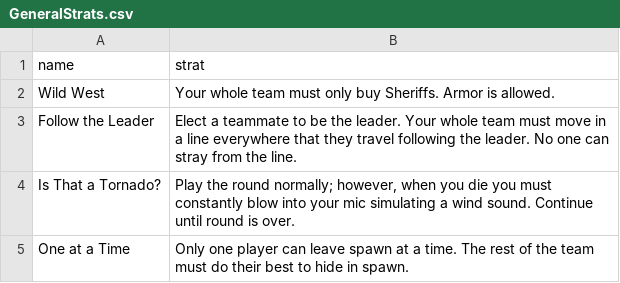
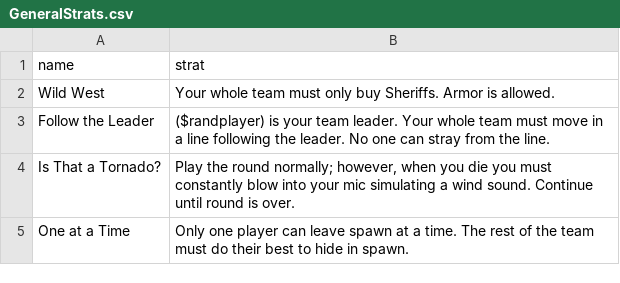
Before and after one commit to rmizukam/TanjunBot, a CSV file: dataFiles/GeneralStrats.csv, drawn as a sheet; only a part is shown.

Commit message:
grammar fixes

```diff
--- a/dataFiles/GeneralStrats.csv
+++ b/dataFiles/GeneralStrats.csv
@@ -2,3 +2,3 @@
 "Wild West","Your whole team must only buy Sheriffs. Armor is allowed."
-"Follow the Leader","Elect a teammate to be the leader. Your whole team must move in a line everywhere that they travel following the leader. No one can stray from the line."
+"Follow the Leader","($randplayer) is your team leader. Your whole team must move in a line following the leader. No one can stray from the line."
 "Is That a Tornado?","Play the round normally; however, when you die you must constantly blow into your mic simulating a wind sound. Continue until round is over."
```
